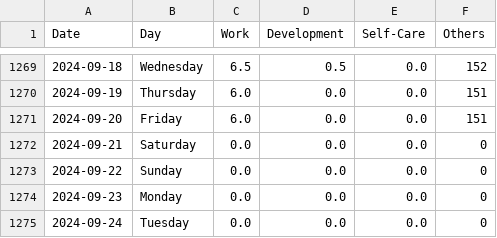
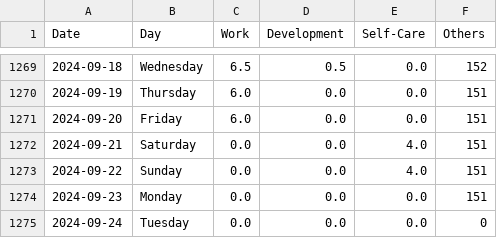
Before and after one commit to krystinli/Time_Management, a CSV file: data/data2.csv, drawn as a sheet; only a part is shown, gaps mark what is left out.

Commit message:
Sep data

```diff
--- a/data/data2.csv
+++ b/data/data2.csv
@@ -1271,5 +1271,5 @@ Date,Day,Work,Development,Self-Care,Others
 2024-09-20,Friday,6.0,0.0,0.0,151
-2024-09-21,Saturday,0.0,0.0,0.0,0
-2024-09-22,Sunday,0.0,0.0,0.0,0
-2024-09-23,Monday,0.0,0.0,0.0,0
+2024-09-21,Saturday,0.0,0.0,4.0,151
+2024-09-22,Sunday,0.0,0.0,4.0,151
+2024-09-23,Monday,0.0,0.0,0.0,151
 2024-09-24,Tuesday,0.0,0.0,0.0,0
```
Also changed, not shown: 4 other files.
